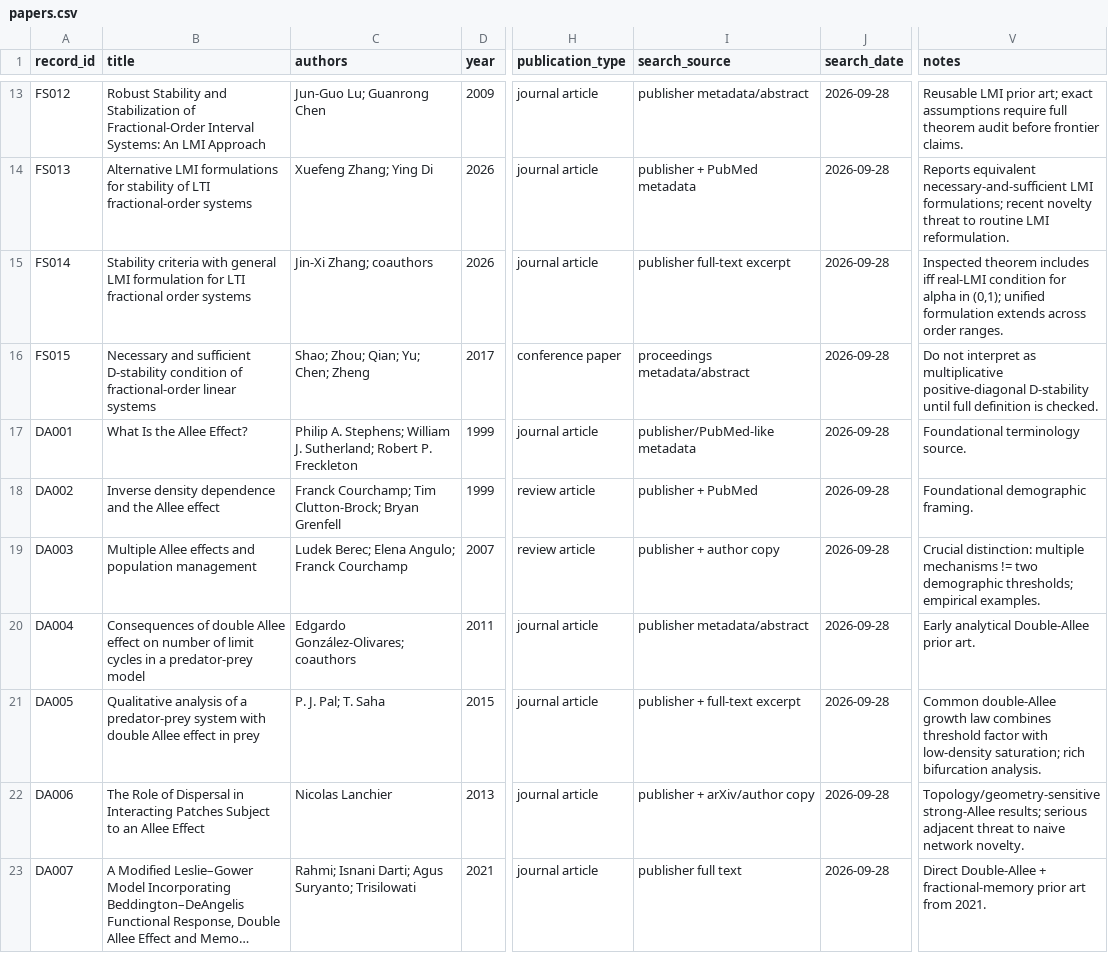
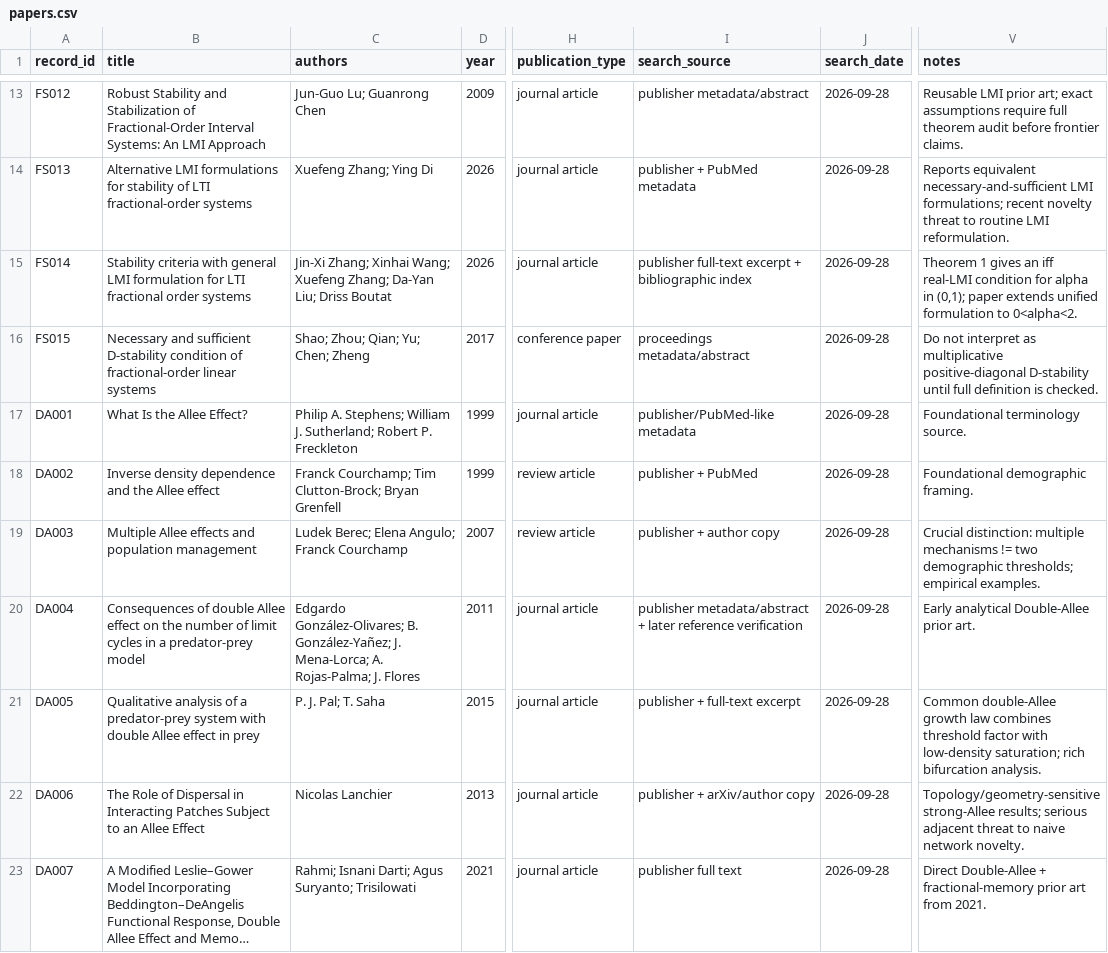
Before and after one commit to maximilianolucius/fractional-stability-front, a CSV file: corpus/papers.csv, drawn as a sheet; only a part is shown, gaps mark what is left out; long unchanged cells end in …; the diff covers the shown part only; the diff names each change by its address in the sheet, - before the commit and + after, or states it on an @@ line.

Commit message:
corpus: correct recent metadata and add empirical island fox Double Allee study

```diff
--- a/corpus/papers.csv
+++ b/corpus/papers.csv
-C15 (authors): Jin-Xi Zhang; coauthors
+C15 (authors): Jin-Xi Zhang; Xinhai Wang; Xuefeng Zhang; Da-Yan Liu; Driss Boutat
-I15 (search_source): publisher full-text excerpt
+I15 (search_source): publisher full-text excerpt + bibliographic index
-V15 (notes): Inspected theorem includes iff real-LMI condition for alpha in (0,1); unified formulation extends across order ranges.
+V15 (notes): Theorem 1 gives an iff real-LMI condition for alpha in (0,1); paper extends unified formulation to 0<alpha<2.
-B20 (title): …effect on number of…
+B20 (title): …effect on the number of…
-C20 (authors): Edgardo González-Olivares; coauthors
+C20 (authors): Edgardo González-Olivares; B. González-Yañez; J. Mena-Lorca; A. Rojas-Palma; J. Flores
-I20 (search_source): publisher metadata/abstract
+I20 (search_source): publisher metadata/abstract + later reference verification
```
Also changed, not shown: 1 added row and 27 edited cells elsewhere in this file.
